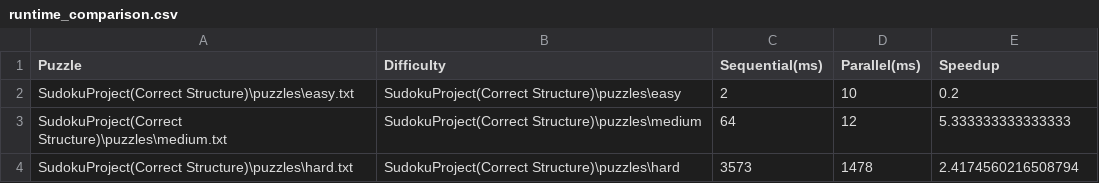
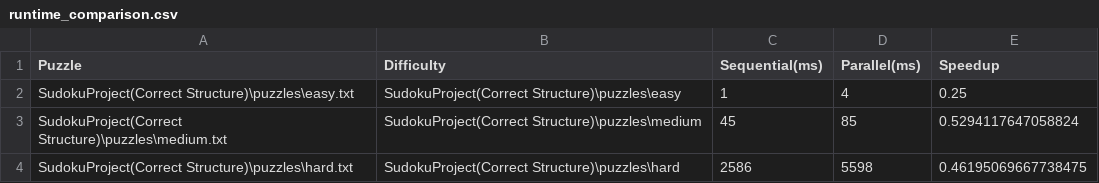
Before and after one commit to Mohamed1Hossam/Parallel-Processing, a CSV file: SudokuProject(Correct Structure)/results/runtime_comparison.csv, drawn as a sheet.

```diff
--- a/SudokuProject(Correct Structure)/results/runtime_comparison.csv
+++ b/SudokuProject(Correct Structure)/results/runtime_comparison.csv
@@ -1,4 +1,4 @@
 Puzzle,Difficulty,Sequential(ms),Parallel(ms),Speedup
-SudokuProject(Correct Structure)\puzzles\easy.txt,SudokuProject(Correct Structure)\puzzles\easy,2,10,0.2
-SudokuProject(Correct Structure)\puzzles\medium.txt,SudokuProject(Correct Structure)\puzzles\medium,64,12,5.333333333333333
-SudokuProject(Correct Structure)\puzzles\hard.txt,SudokuProject(Correct Structure)\puzzles\hard,3573,1478,2.4174560216508794
+SudokuProject(Correct Structure)\puzzles\easy.txt,SudokuProject(Correct Structure)\puzzles\easy,1,4,0.25
+SudokuProject(Correct Structure)\puzzles\medium.txt,SudokuProject(Correct Structure)\puzzles\medium,45,85,0.5294117647058824
+SudokuProject(Correct Structure)\puzzles\hard.txt,SudokuProject(Correct Structure)\puzzles\hard,2586,5598,0.46195069667738475
```
Also changed, not shown: 7 other files.
